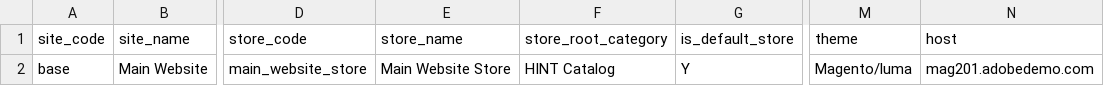
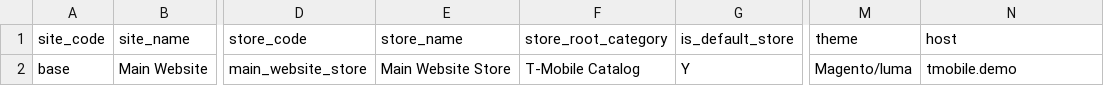
Before and after one commit to skukla/module-tmo-datapack, a CSV file: data/tmobile-store/stores.csv (was data/hint-store/stores.csv), drawn as a sheet; only a part is shown, gaps mark what is left out; the diff names each change by its address in the sheet, - before the commit and + after, or states it on an @@ line.

```diff
--- a/data/hint-store/stores.csv
+++ b/data/tmobile-store/stores.csv
-F2 (store_root_category): HINT Catalog
+F2 (store_root_category): T-Mobile Catalog
-N2 (host): mag201.adobedemo.com
+N2 (host): tmobile.demo
```
Also changed, not shown: data/tmobile-store/cart_rules.csv, data/tmobile-store/product_attributes.csv, 29 other files.
